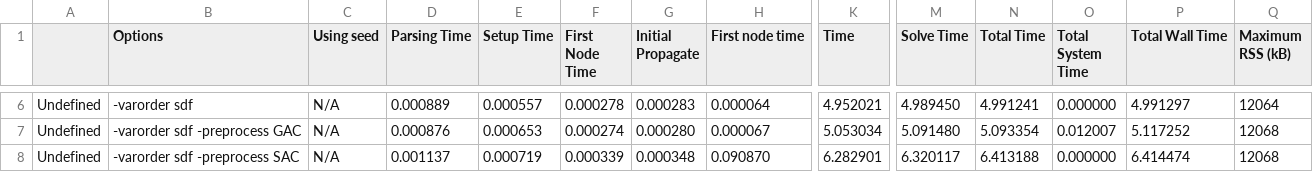
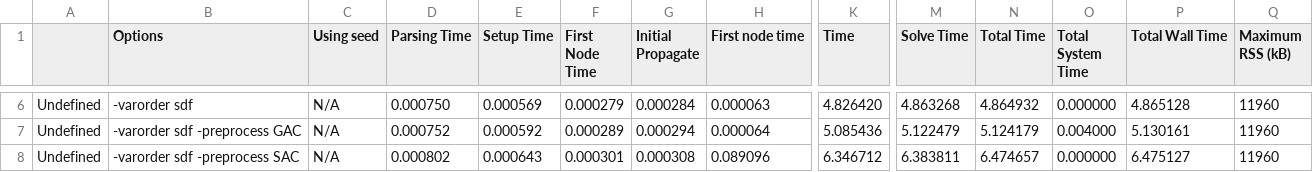
Before and after one commit to AC42001AC42002-ConstraintProgramming/GapPuzzle, a CSV file: minion.csv, drawn as a sheet; only a part is shown, gaps mark what is left out; the diff covers the shown part only; the diff names each change by its address in the sheet, - before the commit and + after, or states it on an @@ line.

```diff
--- a/minion.csv
+++ b/minion.csv
-D6 (Parsing Time): 0.000889
+D6 (Parsing Time): 0.000750
-E6 (Setup Time): 0.000557
+E6 (Setup Time): 0.000569
-F6 (First Node Time): 0.000278
+F6 (First Node Time): 0.000279
-G6 (Initial Propagate): 0.000283
+G6 (Initial Propagate): 0.000284
-H6 (First node time): 0.000064
+H6 (First node time): 0.000063
-K6 (Time): 4.952021
+K6 (Time): 4.826420
-M6 (Solve Time): 4.989450
+M6 (Solve Time): 4.863268
-N6 (Total Time): 4.991241
+N6 (Total Time): 4.864932
-P6 (Total Wall Time): 4.991297
+P6 (Total Wall Time): 4.865128
-Q6 (Maximum RSS (kB)): 12064
+Q6 (Maximum RSS (kB)): 11960
-D7 (Parsing Time): 0.000876
+D7 (Parsing Time): 0.000752
-E7 (Setup Time): 0.000653
+E7 (Setup Time): 0.000592
-F7 (First Node Time): 0.000274
+F7 (First Node Time): 0.000289
-G7 (Initial Propagate): 0.000280
+G7 (Initial Propagate): 0.000294
-H7 (First node time): 0.000067
+H7 (First node time): 0.000064
-K7 (Time): 5.053034
+K7 (Time): 5.085436
-M7 (Solve Time): 5.091480
+M7 (Solve Time): 5.122479
-N7 (Total Time): 5.093354
+N7 (Total Time): 5.124179
-O7 (Total System Time): 0.012007
+O7 (Total System Time): 0.004000
-P7 (Total Wall Time): 5.117252
+P7 (Total Wall Time): 5.130161
-Q7:Q8 (Maximum RSS (kB)): 12068
+Q7:Q8 (Maximum RSS (kB)): 11960
-D8 (Parsing Time): 0.001137
+D8 (Parsing Time): 0.000802
-E8 (Setup Time): 0.000719
+E8 (Setup Time): 0.000643
-F8 (First Node Time): 0.000339
+F8 (First Node Time): 0.000301
-G8 (Initial Propagate): 0.000348
+G8 (Initial Propagate): 0.000308
-H8 (First node time): 0.090870
+H8 (First node time): 0.089096
-K8 (Time): 6.282901
+K8 (Time): 6.346712
-M8 (Solve Time): 6.320117
+M8 (Solve Time): 6.383811
-N8 (Total Time): 6.413188
+N8 (Total Time): 6.474657
-P8 (Total Wall Time): 6.414474
+P8 (Total Wall Time): 6.475127
```
Also changed, not shown: 1 added row, 1 removed row and 126 edited cells elsewhere in this file, 1 other file.
